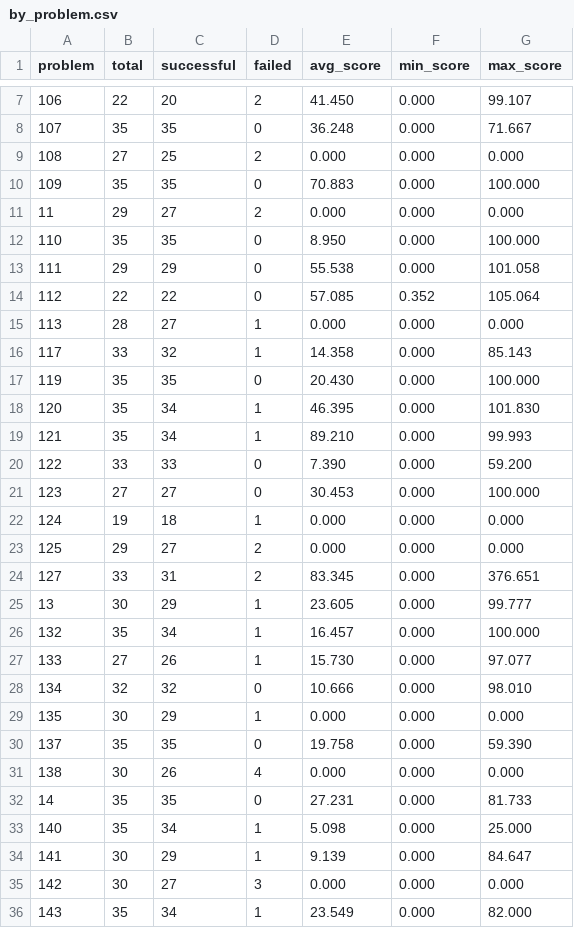
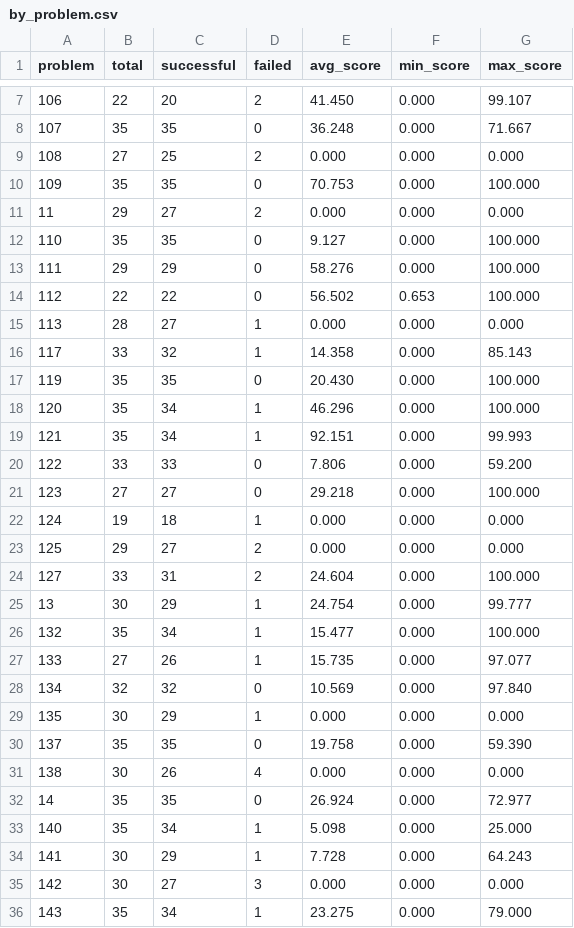
Before and after one commit to FrontierCS/Frontier-CS-Result, a CSV file: algorithmic/batch/by_problem.csv, drawn as a sheet; only a part is shown, gaps mark what is left out; the diff covers the shown part only.

```diff
--- a/algorithmic/batch/by_problem.csv
+++ b/algorithmic/batch/by_problem.csv
@@ -9,7 +9,7 @@ problem,total,successful,failed,avg_score,min_score,max_score
 108,27,25,2,0.000,0.000,0.000
-109,35,35,0,70.883,0.000,100.000
+109,35,35,0,70.753,0.000,100.000
 11,29,27,2,0.000,0.000,0.000
-110,35,35,0,8.950,0.000,100.000
-111,29,29,0,55.538,0.000,101.058
-112,22,22,0,57.085,0.352,105.064
+110,35,35,0,9.127,0.000,100.000
+111,29,29,0,58.276,0.000,100.000
+112,22,22,0,56.502,0.653,100.000
 113,28,27,1,0.000,0.000,0.000
@@ -17,13 +17,13 @@ problem,total,successful,failed,avg_score,min_score,max_score
 119,35,35,0,20.430,0.000,100.000
-120,35,34,1,46.395,0.000,101.830
-121,35,34,1,89.210,0.000,99.993
-122,33,33,0,7.390,0.000,59.200
-123,27,27,0,30.453,0.000,100.000
+120,35,34,1,46.296,0.000,100.000
+121,35,34,1,92.151,0.000,99.993
+122,33,33,0,7.806,0.000,59.200
+123,27,27,0,29.218,0.000,100.000
 124,19,18,1,0.000,0.000,0.000
 125,29,27,2,0.000,0.000,0.000
-127,33,31,2,83.345,0.000,376.651
-13,30,29,1,23.605,0.000,99.777
-132,35,34,1,16.457,0.000,100.000
-133,27,26,1,15.730,0.000,97.077
-134,32,32,0,10.666,0.000,98.010
+127,33,31,2,24.604,0.000,100.000
+13,30,29,1,24.754,0.000,99.777
+132,35,34,1,15.477,0.000,100.000
+133,27,26,1,15.735,0.000,97.077
+134,32,32,0,10.569,0.000,97.840
 135,30,29,1,0.000,0.000,0.000
@@ -31,6 +31,6 @@ problem,total,successful,failed,avg_score,min_score,max_score
 138,30,26,4,0.000,0.000,0.000
-14,35,35,0,27.231,0.000,81.733
+14,35,35,0,26.924,0.000,72.977
 140,35,34,1,5.098,0.000,25.000
-141,30,29,1,9.139,0.000,84.647
+141,30,29,1,7.728,0.000,64.243
 142,30,27,3,0.000,0.000,0.000
-143,35,34,1,23.549,0.000,82.000
+143,35,34,1,23.275,0.000,79.000
```
Also changed, not shown: 104 edited cells elsewhere in this file, algorithmic/batch/by_model.csv, 4 other files.
